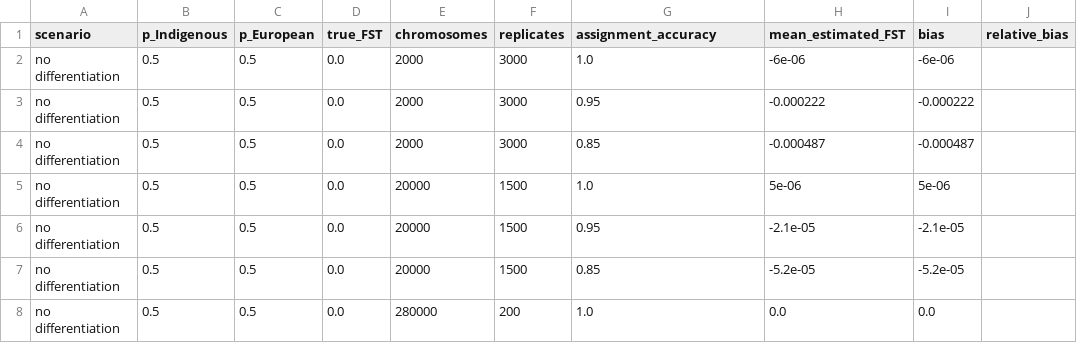
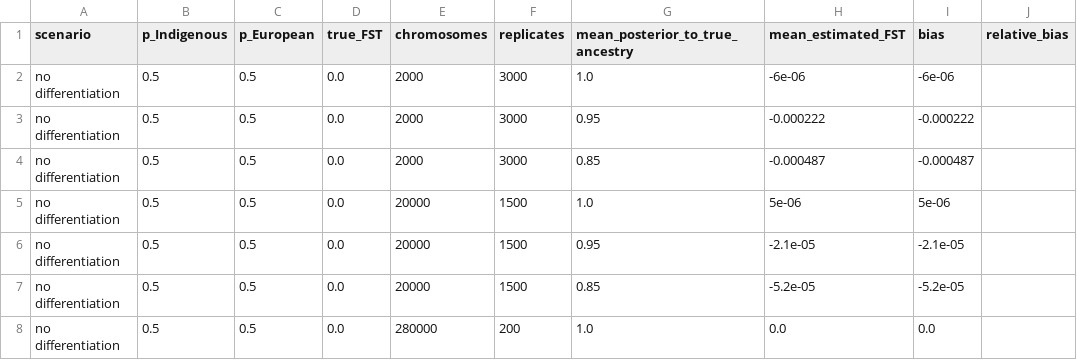
Before and after one commit to asbielfelipe-wq/pb-susceptibilidad, a TSV file: en/Table_S7_fst_simulation.tsv, drawn as a sheet; only a part is shown; the diff names each change by its address in the sheet, - before the commit and + after, or states it on an @@ line.

```diff
--- a/en/Table_S7_fst_simulation.tsv
+++ b/en/Table_S7_fst_simulation.tsv
-G1: assignment_accuracy
+G1: mean_posterior_to_true_ancestry
```
Also changed, not shown: 4 other files.
